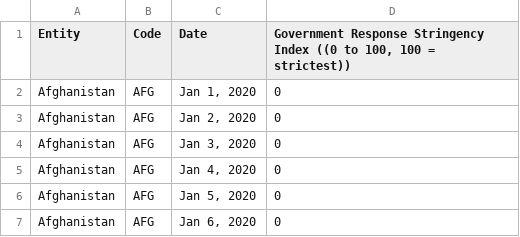
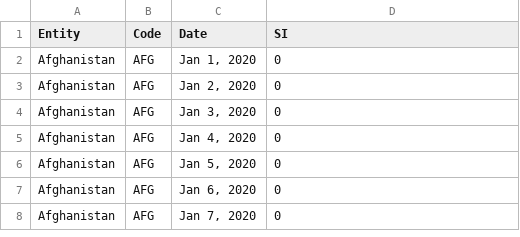
Before and after one commit to Legion-uz/cerr-sindex, a CSV file: covid-stringency-index.csv, drawn as a sheet; only a part is shown; the shorter side is filled out with more unchanged rows.

Commit message:
Update covid-stringency-index.csv

```diff
--- a/covid-stringency-index.csv
+++ b/covid-stringency-index.csv
@@ -1,2 +1,2 @@
-Entity,Code,Date,"Government Response Stringency Index ((0 to 100, 100 = strictest))"
+"Entity","Code","Date","SI"
 Afghanistan,AFG,"Jan 1, 2020",0
```
